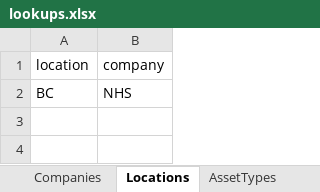
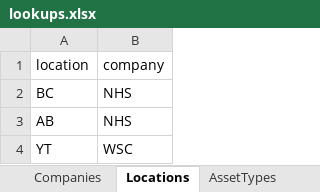
Before and after one commit to JustinRaoECCC/nhs-infrastructure-map-electron, an Excel workbook: data/lookups.xlsx, sheet Locations, drawn as a sheet; values as stored, in another font and other column widths than the file's, no borders; the diff names each change by its address in the sheet, - before the commit and + after, or states it on an @@ line.

```diff
--- a/data/lookups.xlsx (sheet Locations)
+++ b/data/lookups.xlsx (sheet Locations)
+row 3: AB | NHS
+row 4: YT | WSC
```
Also changed, not shown: sheet AssetTypes, sheet Companies, 15 other files.
